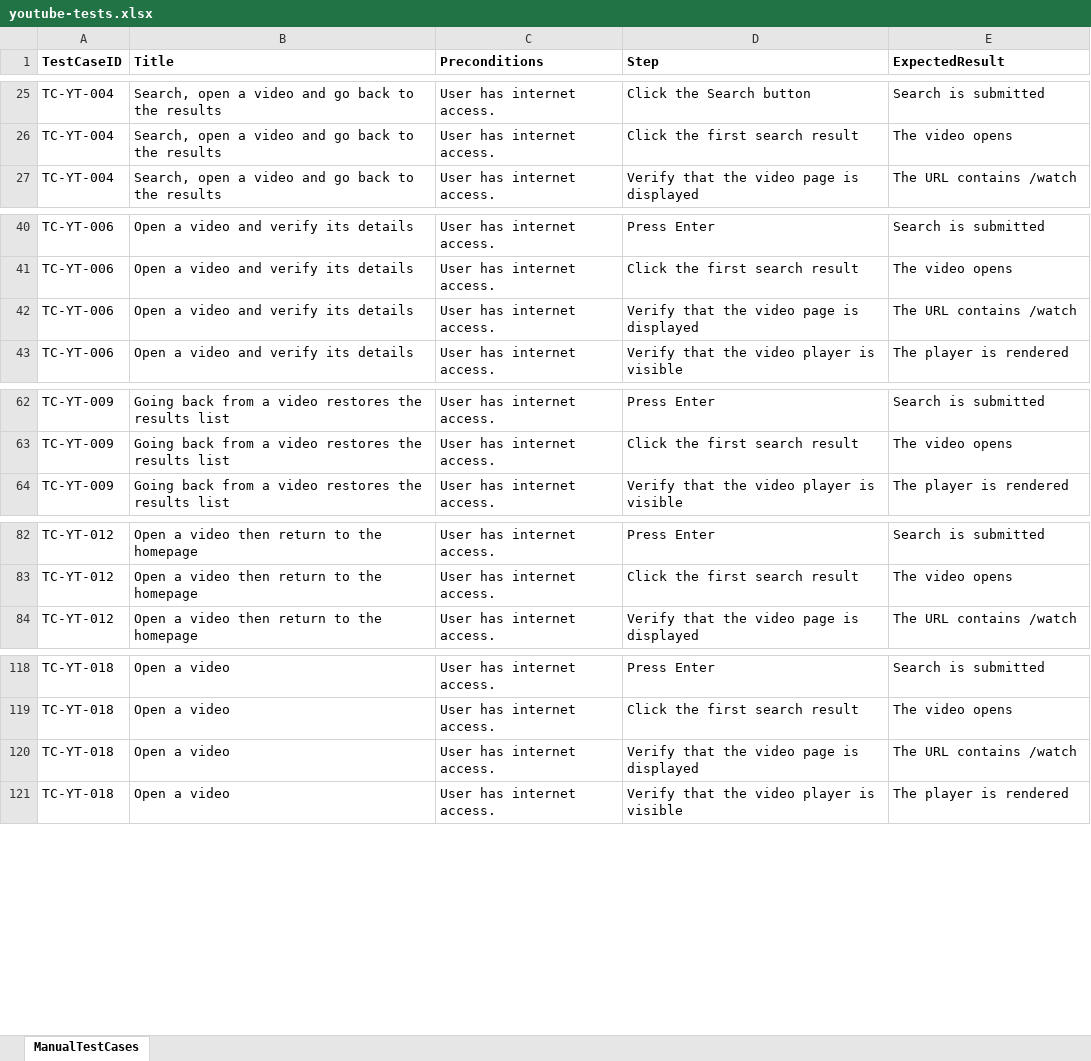
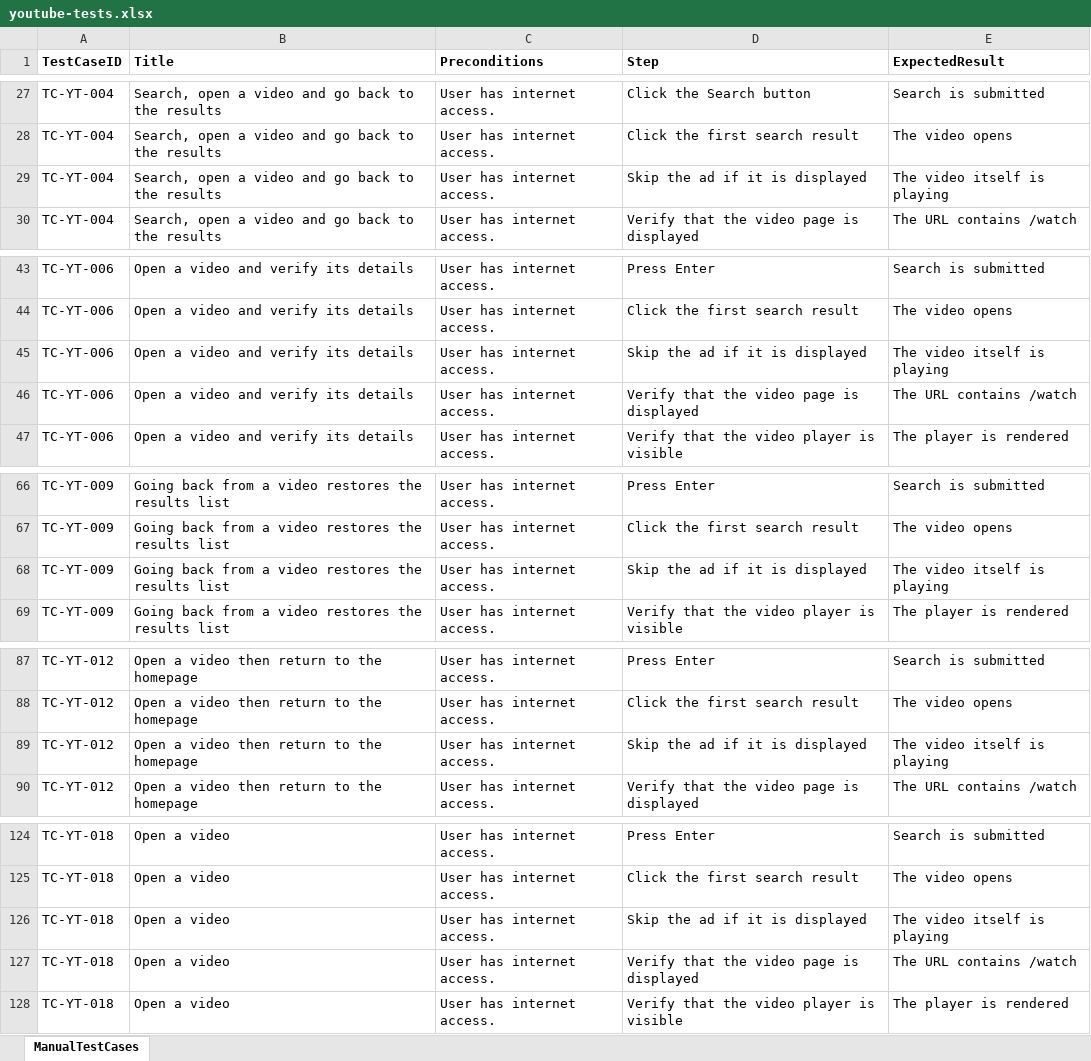
Before and after one commit to PriyadharsiniRK/Practice-Playwright-with-JS, an Excel workbook: input/youtube-tests.xlsx, sheet ManualTestCases, drawn as a sheet; only a part is shown, gaps mark what is left out; values as stored, in another font and other column widths than the file's, no borders; the diff covers the shown part only; the diff names each change by its address in the sheet, - before the commit and + after, or states it on an @@ line.

```diff
--- a/input/youtube-tests.xlsx (sheet ManualTestCases)
+++ b/input/youtube-tests.xlsx (sheet ManualTestCases)
+row 29: TC-YT-004 | Search, open a video and go back to the results | User has internet access. | Skip the ad if it is displayed | The video itself is playing
+row 45: TC-YT-006 | Open a video and verify its details | User has internet access. | Skip the ad if it is displayed | The video itself is playing
+row 68: TC-YT-009 | Going back from a video restores the results list | User has internet access. | Skip the ad if it is displayed | The video itself is playing
+row 89: TC-YT-012 | Open a video then return to the homepage | User has internet access. | Skip the ad if it is displayed | The video itself is playing
+row 126: TC-YT-018 | Open a video | User has internet access. | Skip the ad if it is displayed | The video itself is playing
```
Also changed, not shown: 16 added rows and 9 edited cells elsewhere in this sheet, 28 other files.
